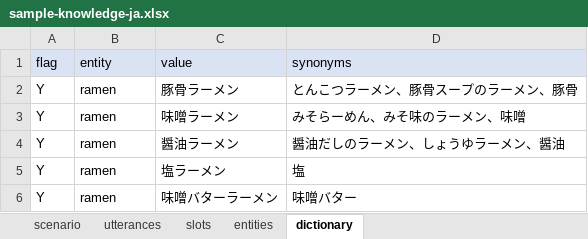
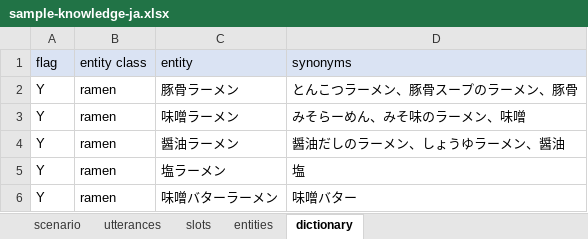
Before and after one commit to c4a-ri/dialbb, an Excel workbook: sample_apps/network_ja/sample-knowledge-ja.xlsx, sheet dictionary, drawn as a sheet; values as stored, in another font and other column widths than the file's, no borders; the diff names each change by its address in the sheet, - before the commit and + after, or states it on an @@ line.

```diff
--- a/sample_apps/network_ja/sample-knowledge-ja.xlsx (sheet dictionary)
+++ b/sample_apps/network_ja/sample-knowledge-ja.xlsx (sheet dictionary)
-B1: entity
+B1: entity class
-C1: value
+C1: entity
```
Also changed, not shown: sheet slots, sheet entities, 7 other files.
